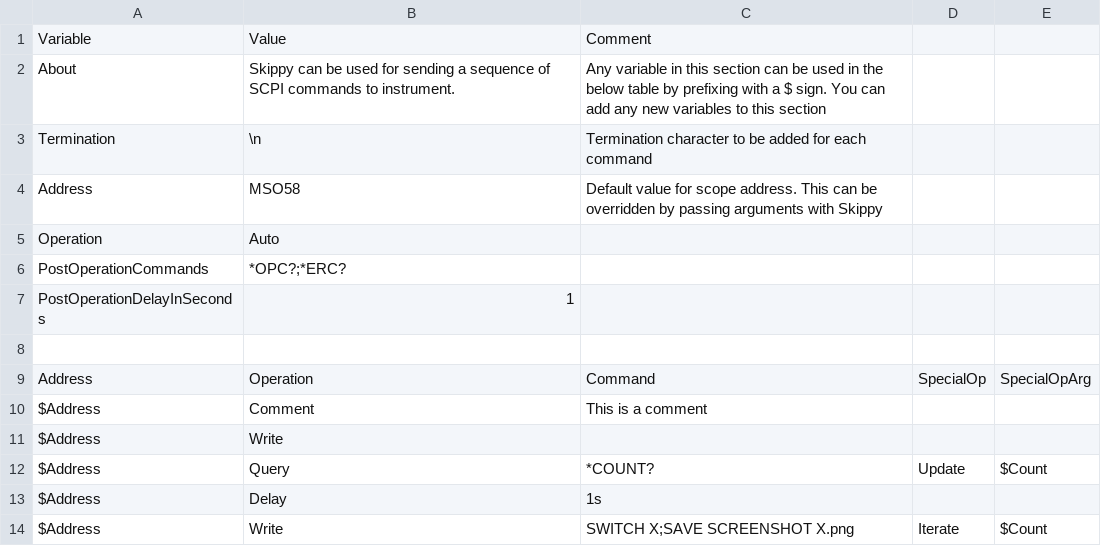
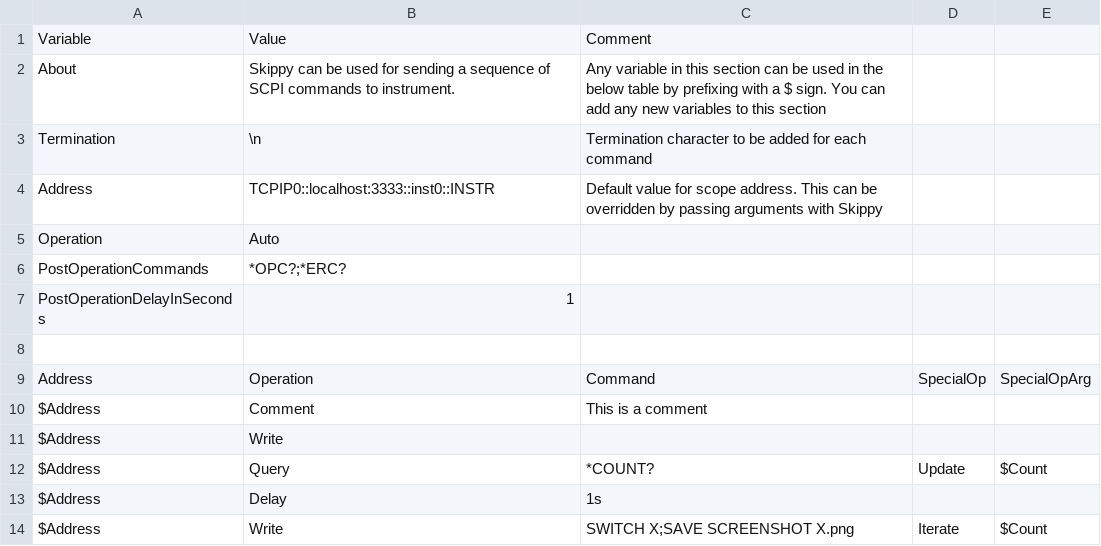
Before and after one commit to KarthikAbiram/Skippy, a CSV file: docs/skippy_csv_syntax.csv, drawn as a sheet.

```diff
--- a/docs/skippy_csv_syntax.csv
+++ b/docs/skippy_csv_syntax.csv
@@ -3,3 +3,3 @@ About,Skippy can be used for sending a sequence of SCPI commands to instrument.,
 Termination,\n,Termination character to be added for each command,,
-Address,MSO58,Default value for scope address. This can be overridden by passing arguments with Skippy,,
+Address,TCPIP0::localhost:3333::inst0::INSTR,Default value for scope address. This can be overridden by passing arguments with Skippy,,
 Operation,Auto,,,
```
Also changed, not shown: 1 other file.
